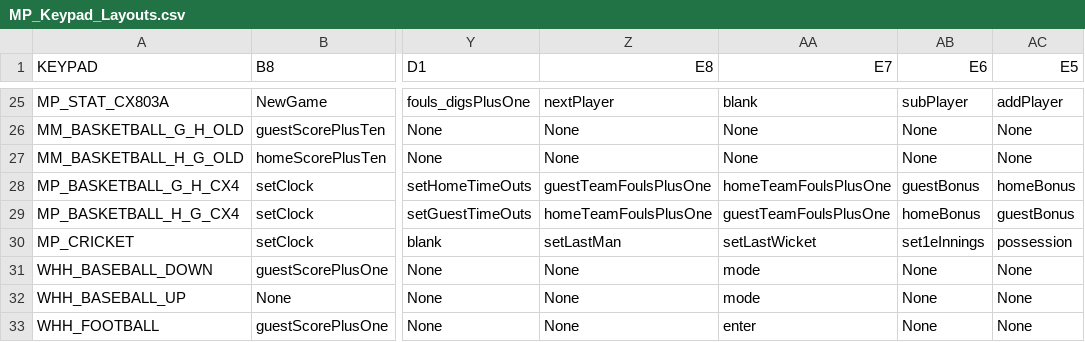
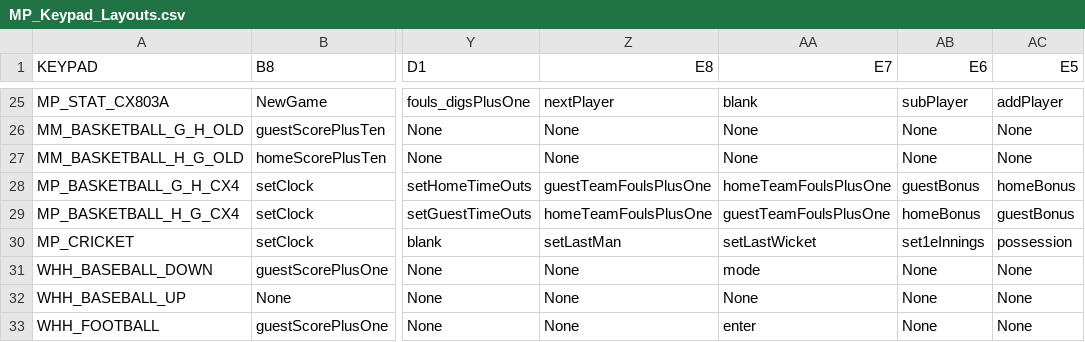
Before and after one commit to electromantis79/WHHC-KD, a CSV file: app/Spreadsheets/MP_Keypad_Layouts.csv, drawn as a sheet; only a part is shown, gaps mark what is left out; the diff names each change by its address in the sheet, - before the commit and + after, or states it on an @@ line.

```diff
--- a/app/Spreadsheets/MP_Keypad_Layouts.csv
+++ b/app/Spreadsheets/MP_Keypad_Layouts.csv
-AA32 (E7): mode
+AA32 (E7): None
```
Also changed, not shown: 4 other files.
